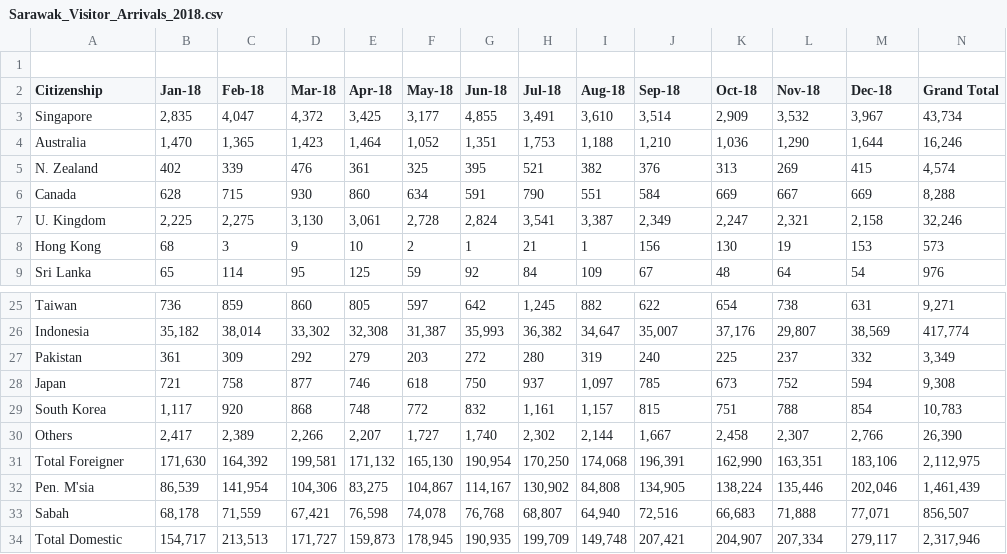
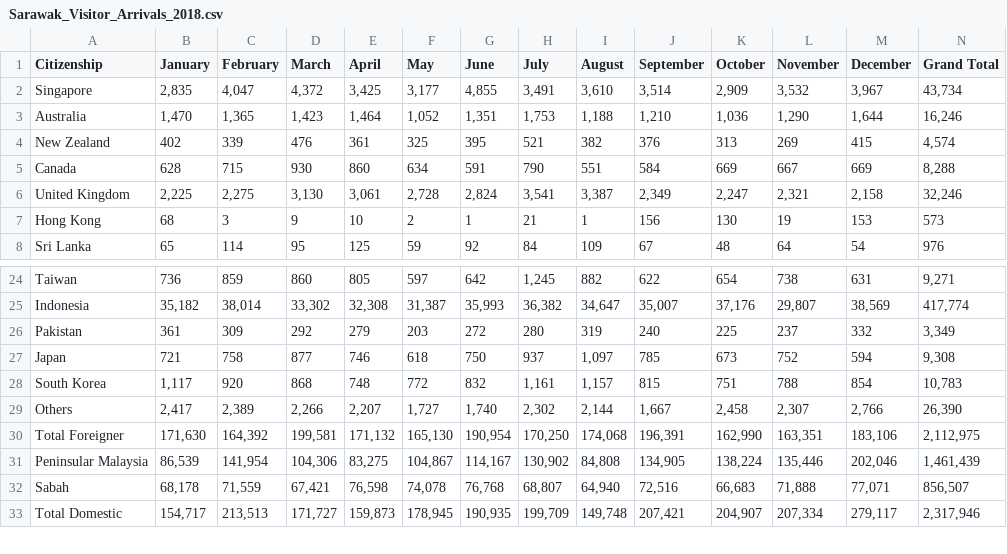
Before and after one commit to xiyeeeee/D3, a CSV file: dataset/Sarawak_Visitor_Arrivals_2018.csv, drawn as a sheet; only a part is shown, gaps mark what is left out.

```diff
--- a/dataset/Sarawak_Visitor_Arrivals_2018.csv
+++ b/dataset/Sarawak_Visitor_Arrivals_2018.csv
@@ -1,8 +1,7 @@
-,,,,,,,,,,,,,
-Citizenship,Jan-18,Feb-18,Mar-18,Apr-18,May-18,Jun-18,Jul-18,Aug-18,Sep-18,Oct-18,Nov-18,Dec-18,Grand Total
+Citizenship,January,February,March,April,May,June,July,August,September,October,November,December,Grand Total
 Singapore,"2,835","4,047","4,372","3,425","3,177","4,855","3,491","3,610","3,514","2,909","3,532","3,967","43,734"
 Australia,"1,470","1,365","1,423","1,464","1,052","1,351","1,753","1,188","1,210","1,036","1,290","1,644","16,246"
-N. Zealand,402,339,476,361,325,395,521,382,376,313,269,415,"4,574"
+New Zealand,402,339,476,361,325,395,521,382,376,313,269,415,"4,574"
 Canada,628,715,930,860,634,591,790,551,584,669,667,669,"8,288"
-U. Kingdom,"2,225","2,275","3,130","3,061","2,728","2,824","3,541","3,387","2,349","2,247","2,321","2,158","32,246"
+United Kingdom,"2,225","2,275","3,130","3,061","2,728","2,824","3,541","3,387","2,349","2,247","2,321","2,158","32,246"
 Hong Kong,68,3,9,10,2,1,21,1,156,130,19,153,573
@@ -31,3 +30,3 @@ Others,"2,417","2,389","2,266","2,207","1,727","1,740","2,302","2,144","1,667","
 Total Foreigner,"171,630","164,392","199,581","171,132","165,130","190,954","170,250","174,068","196,391","162,990","163,351","183,106","2,112,975"
-Pen. M'sia,"86,539","141,954","104,306","83,275","104,867","114,167","130,902","84,808","134,905","138,224","135,446","202,046","1,461,439"
+Peninsular Malaysia,"86,539","141,954","104,306","83,275","104,867","114,167","130,902","84,808","134,905","138,224","135,446","202,046","1,461,439"
 Sabah,"68,178","71,559","67,421","76,598","74,078","76,768","68,807","64,940","72,516","66,683","71,888","77,071","856,507"
```
Also changed, not shown: dataset/Sarawak_Visitor_Arrivals_2017.csv, dataset/Sarawak_Visitor_Arrivals_2019.csv, 5 other files.
